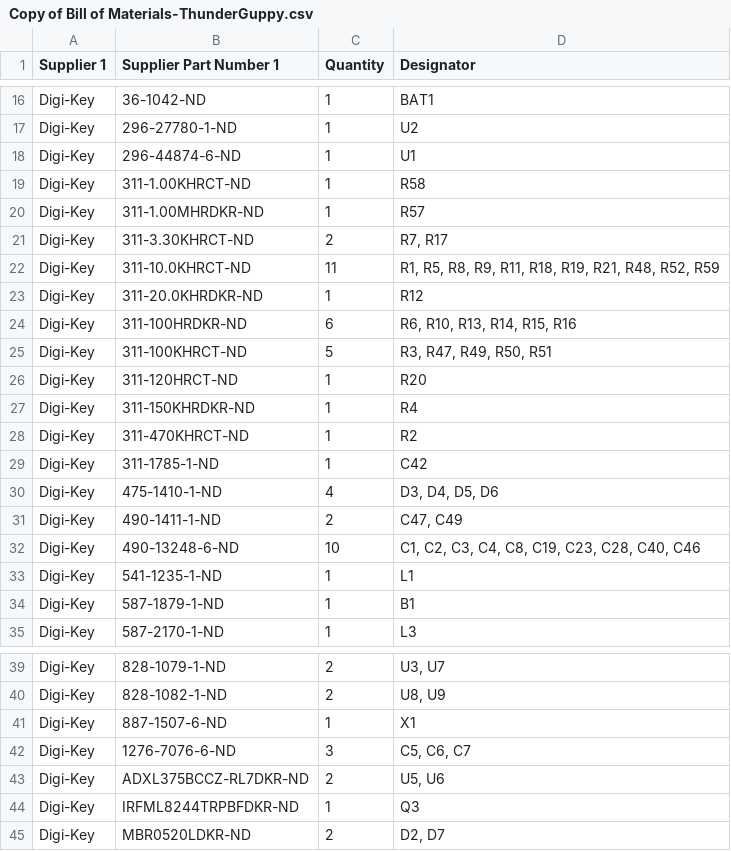
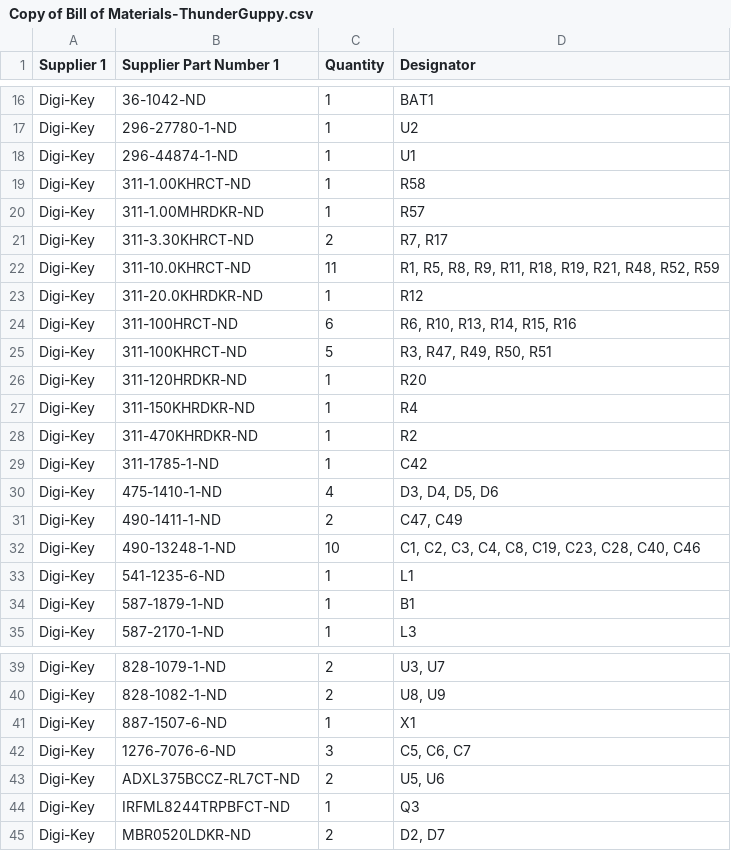
Before and after one commit to stanford-ssi/Spaceshot-AV-Hardware, a CSV file: Fabrication Outputs/Copy of Bill of Materials-ThunderGuppy.csv, drawn as a sheet; only a part is shown, gaps mark what is left out.

```diff
--- a/Fabrication Outputs/Copy of Bill of Materials-ThunderGuppy.csv
+++ b/Fabrication Outputs/Copy of Bill of Materials-ThunderGuppy.csv
@@ -17,3 +17,3 @@ Supplier 1,Supplier Part Number 1,Quantity,Designator
 "Digi-Key","296-27780-1-ND","1","U2"
-"Digi-Key","296-44874-6-ND","1","U1"
+"Digi-Key","296-44874-1-ND","1","U1"
 "Digi-Key","311-1.00KHRCT-ND","1","R58"
@@ -23,7 +23,7 @@ Supplier 1,Supplier Part Number 1,Quantity,Designator
 "Digi-Key","311-20.0KHRDKR-ND","1","R12"
-"Digi-Key","311-100HRDKR-ND","6","R6, R10, R13, R14, R15, R16"
+"Digi-Key","311-100HRCT-ND","6","R6, R10, R13, R14, R15, R16"
 "Digi-Key","311-100KHRCT-ND","5","R3, R47, R49, R50, R51"
-"Digi-Key","311-120HRCT-ND","1","R20"
+"Digi-Key","311-120HRDKR-ND","1","R20"
 "Digi-Key","311-150KHRDKR-ND","1","R4"
-"Digi-Key","311-470KHRCT-ND","1","R2"
+"Digi-Key","311-470KHRDKR-ND","1","R2"
 "Digi-Key","311-1785-1-ND","1","C42"
@@ -31,4 +31,4 @@ Supplier 1,Supplier Part Number 1,Quantity,Designator
 "Digi-Key","490-1411-1-ND","2","C47, C49"
-"Digi-Key","490-13248-6-ND","10","C1, C2, C3, C4, C8, C19, C23, C28, C40, C46"
-"Digi-Key","541-1235-1-ND","1","L1"
+"Digi-Key","490-13248-1-ND","10","C1, C2, C3, C4, C8, C19, C23, C28, C40, C46"
+"Digi-Key","541-1235-6-ND","1","L1"
 "Digi-Key","587-1879-1-ND","1","B1"
@@ -42,4 +42,4 @@ Supplier 1,Supplier Part Number 1,Quantity,Designator
 "Digi-Key","1276-7076-6-ND","3","C5, C6, C7"
-"Digi-Key","ADXL375BCCZ-RL7DKR-ND","2","U5, U6"
-"Digi-Key","IRFML8244TRPBFDKR-ND","1","Q3"
+"Digi-Key","ADXL375BCCZ-RL7CT-ND","2","U5, U6"
+"Digi-Key","IRFML8244TRPBFCT-ND","1","Q3"
 "Digi-Key","MBR0520LDKR-ND","2","D2, D7"
```
Also changed, not shown: 5 other files.
